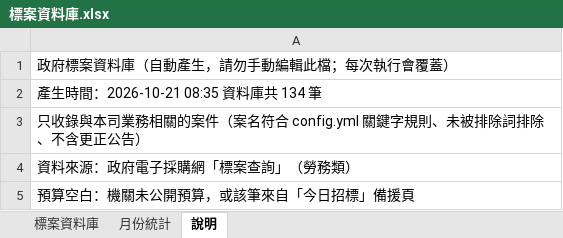
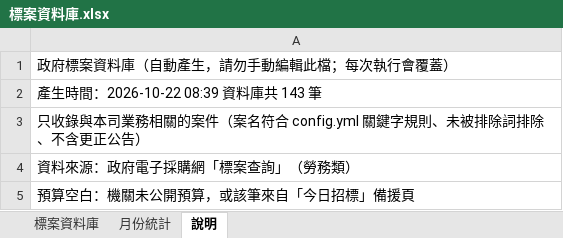
Before and after one commit to imprjoseph/tender-alert, an Excel workbook: data/標案資料庫.xlsx, sheet 說明, drawn as a sheet; values as stored, in another font and other column widths than the file's, no borders; the diff names each change by its address in the sheet, - before the commit and + after, or states it on an @@ line.

```diff
--- a/data/標案資料庫.xlsx (sheet 說明)
+++ b/data/標案資料庫.xlsx (sheet 說明)
-A2: 產生時間：2026-10-21 08:35 資料庫共 134 筆
+A2: 產生時間：2026-10-22 08:39 資料庫共 143 筆
```
Also changed, not shown: sheet 標案資料庫, sheet 月份統計, 6 other files.
